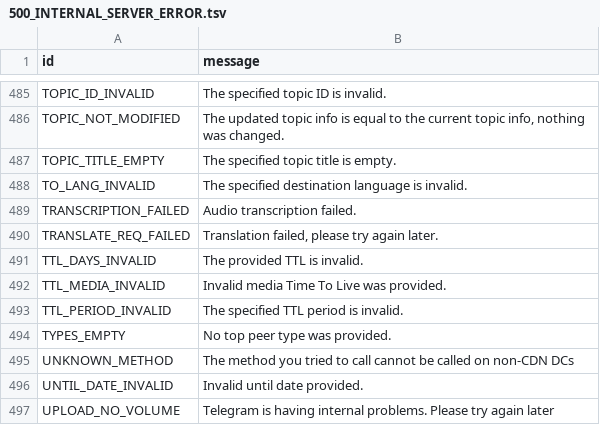
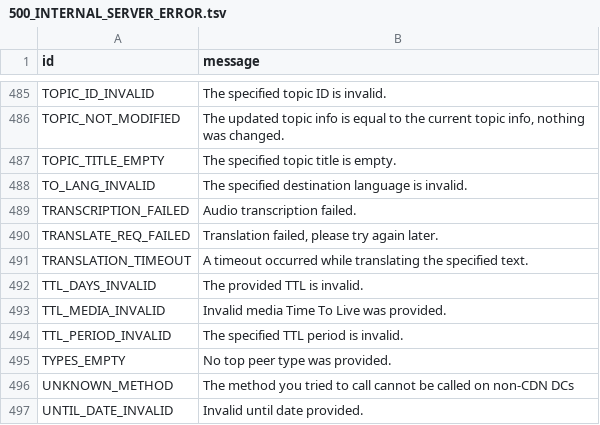
Before and after one commit to PyrogramMod/PyrogramMod, a TSV file: compiler/errors/source/500_INTERNAL_SERVER_ERROR.tsv, drawn as a sheet; only a part is shown, gaps mark what is left out; the shorter side is filled out with more unchanged rows; the diff names each change by its address in the sheet, - before the commit and + after, or states it on an @@ line.

```diff
--- a/compiler/errors/source/500_INTERNAL_SERVER_ERROR.tsv
+++ b/compiler/errors/source/500_INTERNAL_SERVER_ERROR.tsv
+row 491: TRANSLATION_TIMEOUT | A timeout occurred while translating the specified text.
```
Also changed, not shown: compiler/errors/source/400_BAD_REQUEST.tsv, compiler/errors/source/403_FORBIDDEN.tsv, 2 other files.
